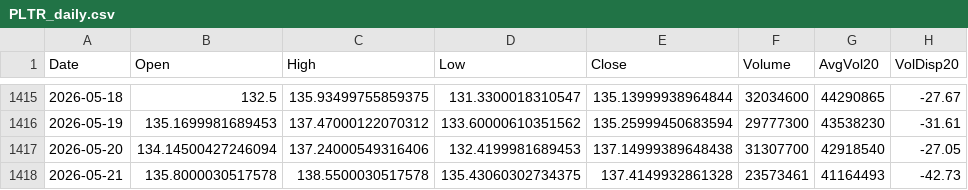
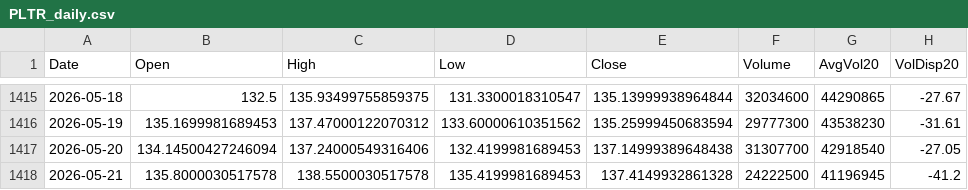
Before and after one commit to Junwoo-Genius/market-snapshot, a CSV file: public/csv/PLTR_daily.csv, drawn as a sheet; only a part is shown, gaps mark what is left out; the diff names each change by its address in the sheet, - before the commit and + after, or states it on an @@ line.

```diff
--- a/public/csv/PLTR_daily.csv
+++ b/public/csv/PLTR_daily.csv
-D1418 (Low): 135.43060302734375
+D1418 (Low): 135.4199981689453
-F1418 (Volume): 23573461
+F1418 (Volume): 24222500
-G1418 (AvgVol20): 41164493
+G1418 (AvgVol20): 41196945
-H1418 (VolDisp20): -42.73
+H1418 (VolDisp20): -41.2
```
Also changed, not shown: public/csv/META_daily.csv, public/csv/OKLO_daily.csv, 26 other files.
